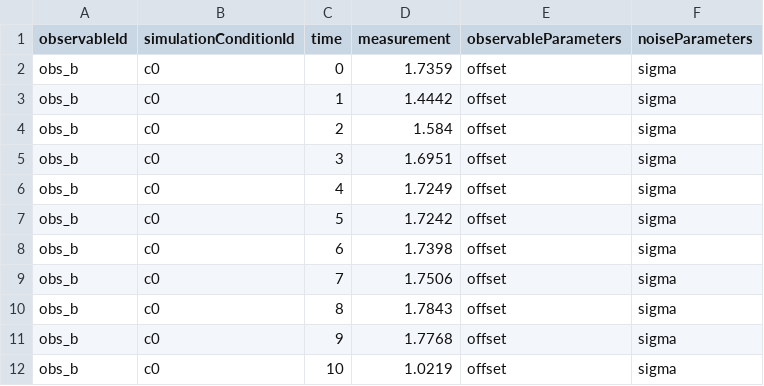
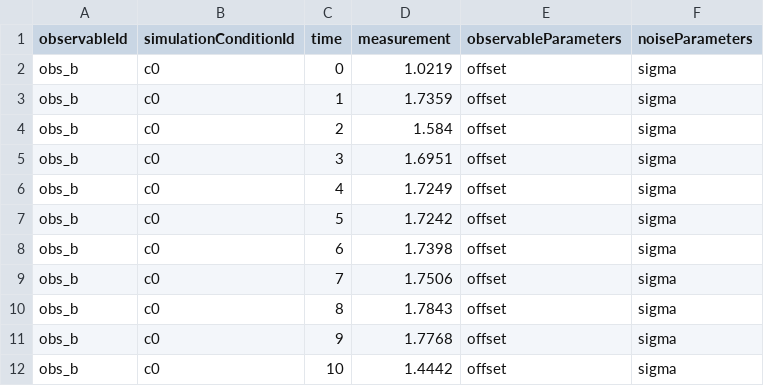
Before and after one commit to feddersmichael/Bachelor-Thesis-Marginal-Sampling, a TSV file: Sampling/Laplacian_noise/Conversion_Reaction_model/corrupted_data/SS_measurements_switch.tsv, drawn as a sheet.

```diff
--- a/Sampling/Laplacian_noise/Conversion_Reaction_model/corrupted_data/SS_measurements_switch.tsv
+++ b/Sampling/Laplacian_noise/Conversion_Reaction_model/corrupted_data/SS_measurements_switch.tsv
@@ -1,4 +1,4 @@
 observableId	simulationConditionId	time	measurement	observableParameters	noiseParameters
-obs_b	c0	0	1.7359	offset	sigma
-obs_b	c0	1	1.4442	offset	sigma
+obs_b	c0	0	1.0219	offset	sigma
+obs_b	c0	1	1.7359	offset	sigma
 obs_b	c0	2	1.584	offset	sigma
@@ -11,2 +11,2 @@ obs_b	c0	8	1.7843	offset	sigma
 obs_b	c0	9	1.7768	offset	sigma
-obs_b	c0	10	1.0219	offset	sigma
+obs_b	c0	10	1.4442	offset	sigma
```
Also changed, not shown: 4 other files.
